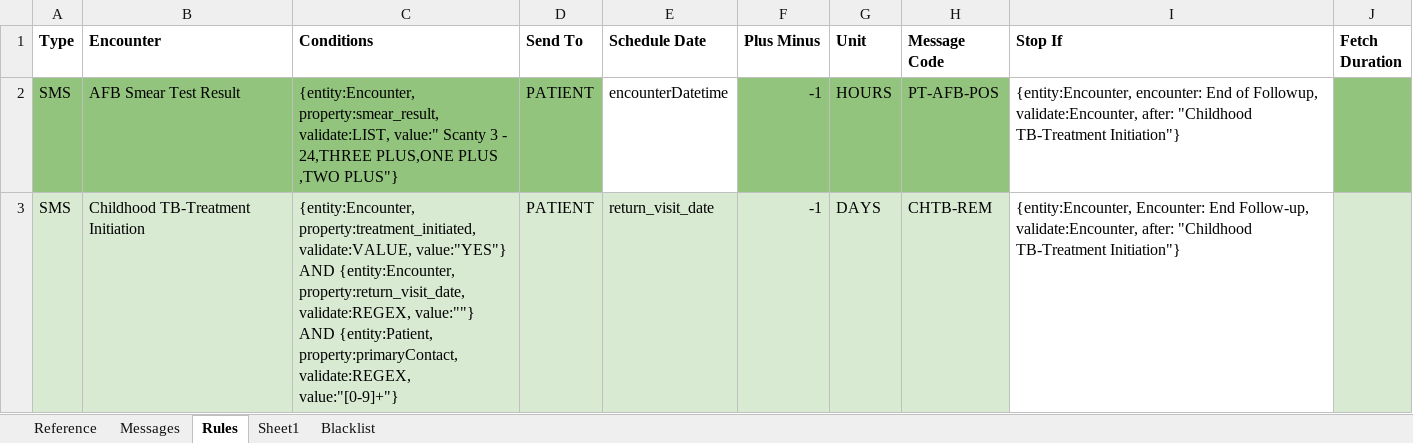
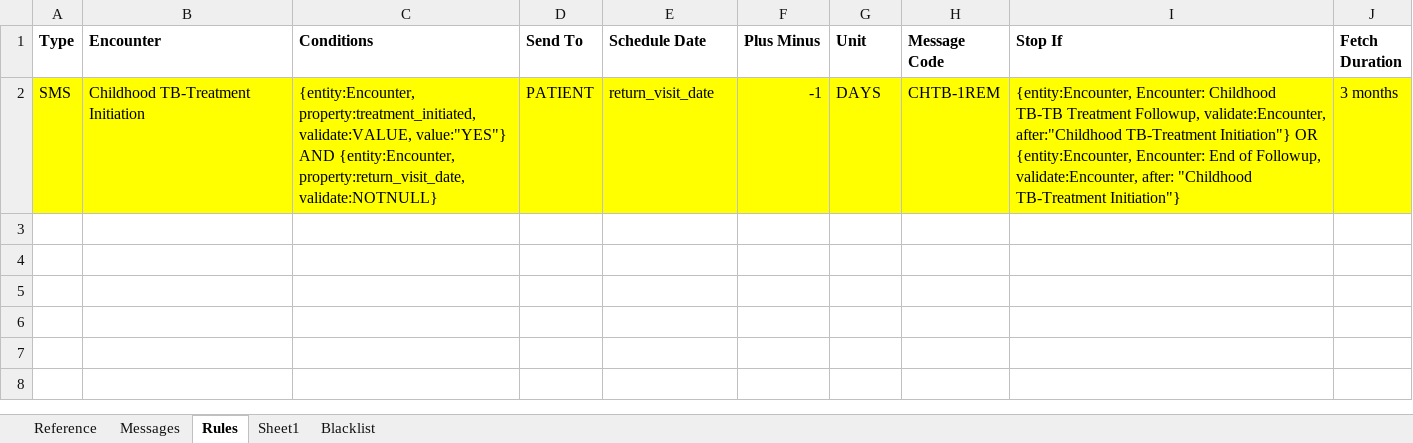
Before and after one commit to InteractiveHealthSolutions/gfatm-notifications, an Excel workbook: gfatm-notifications-sms/src/main/resources/rules/RuleBook.xlsx, sheet Rules, drawn as a sheet; values as stored, in another font and other column widths than the file's, no borders; removed rows and columns are numbered as before the commit, all else as after; ↵ is a line break in a cell; the diff names each change by its address in the sheet, - before the commit and + after, or states it on an @@ line.

```diff
--- a/gfatm-notifications-sms/src/main/resources/rules/RuleBook.xlsx (sheet Rules)
+++ b/gfatm-notifications-sms/src/main/resources/rules/RuleBook.xlsx (sheet Rules)
-row 2: SMS | AFB Smear Test Result | {entity:Encounter, property:smear_result, validate:LIST, value:" Scanty 3 - 24,THREE PLUS,ONE PLUS ,TWO PLUS"} | PATIENT | encounterDatetime | -1 | HOURS | PT-AFB-POS | {entity:Encounter, encounter: End of Followup, validate:Encounter, after: "Childhood TB-Treatment Initiation"}
-A2:H2 fill: #D9EAD3
+A2:H2 fill: #FFFF00
-C2 (Conditions): …{entity:Encounter, property:return_visit_date, validate:REGEX, value:""} ↵ AND {entity:Patient, property:primaryContact, validate:REGEX, value:"[0-9]+"}
+C2 (Conditions): …{entity:Encounter, property:return_visit_date, validate:NOTNULL}
-H2 (Message Code): CHTB-REM
+H2 (Message Code): CHTB-1REM
-I2 (Stop If): {entity:Encounter, Encounter: End Follow-up, validate:Encounter, after:…
+I2 (Stop If): {entity:Encounter, Encounter: Childhood TB-TB Treatment Followup, validate:Encounter, after:"Childhood TB-Treatment Initiation"} OR ↵ {entity:Encounter, Encounter: End of Followup, validate:Encounter, after:…
-I2 fill: none
+I2 fill: #FFFF00
-J2 (Fetch Duration): (empty)
+J2 (Fetch Duration): 3 months
-J2 fill: #D9EAD3
+J2 fill: #FFFF00
```
Also changed, not shown: sheet Sheet1, sheet Messages, 7 other files.
